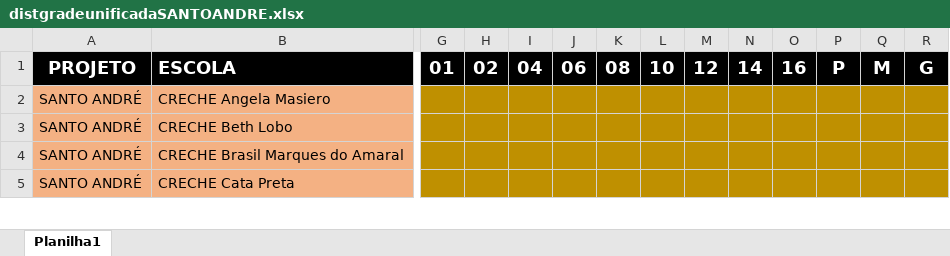
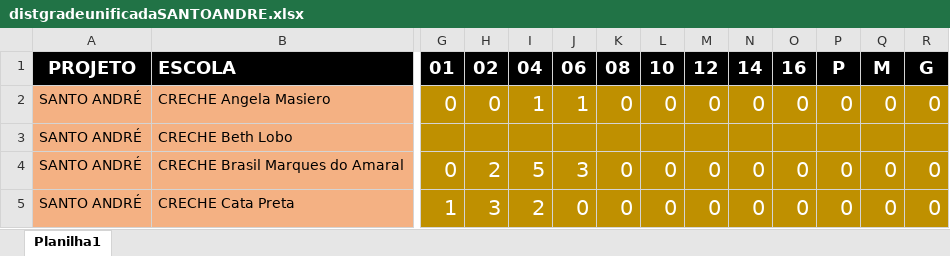
Before and after one commit to Alexandre1313/system_sys_back, an Excel workbook: core/utils/distgradeunificadaSANTOANDRE.xlsx, sheet Planilha1, drawn as a sheet; only a part is shown, gaps mark what is left out; values as stored, in another font and other column widths than the file's, no borders; the diff covers the shown part only; the diff names each change by its address in the sheet, - before the commit and + after, or states it on an @@ line.

```diff
--- a/core/utils/distgradeunificadaSANTOANDRE.xlsx (sheet Planilha1)
+++ b/core/utils/distgradeunificadaSANTOANDRE.xlsx (sheet Planilha1)
-G2: (empty)
+G2: 0
-H2: (empty)
+H2: 0
-I2: (empty)
+I2: 1
-J2: (empty)
+J2: 1
-K2: (empty)
+K2: 0
-L2: (empty)
+L2: 0
-M2: (empty)
+M2: 0
-N2: (empty)
+N2: 0
-O2: (empty)
+O2: 0
-P2: (empty)
+P2: 0
-Q2: (empty)
+Q2: 0
-R2: (empty)
+R2: 0
-G4: (empty)
+G4: 0
-H4: (empty)
+H4: 2
-I4: (empty)
+I4: 5
-J4: (empty)
+J4: 3
-K4:K5: (empty)
+K4:K5: 0
-L4:L5: (empty)
+L4:L5: 0
-M4:M5: (empty)
+M4:M5: 0
-N4:N5: (empty)
+N4:N5: 0
-O4:O5: (empty)
+O4:O5: 0
-P4:P5: (empty)
+P4:P5: 0
-Q4:Q5: (empty)
+Q4:Q5: 0
-R4:R5: (empty)
+R4:R5: 0
-G5: (empty)
+G5: 1
-H5: (empty)
+H5: 3
-I5: (empty)
+I5: 2
-J5: (empty)
+J5: 0
```
Also changed, not shown: 1573 edited cells elsewhere in this sheet, core/utils/cadastrodeitens.xlsx, 2 other files.
